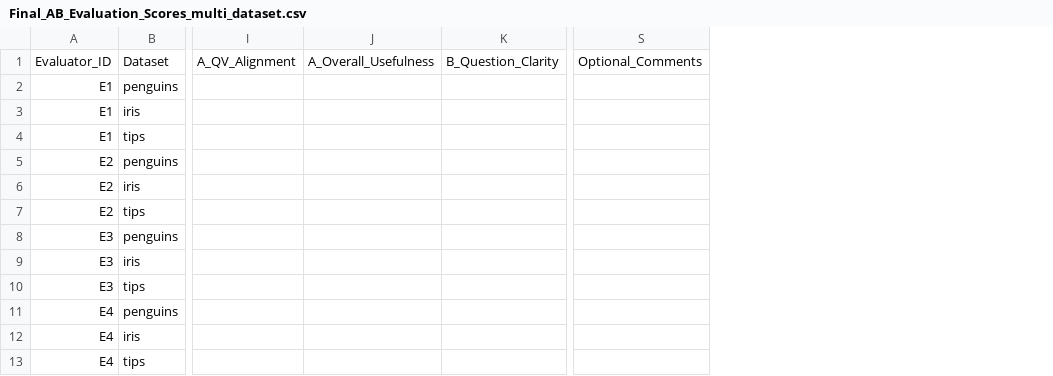
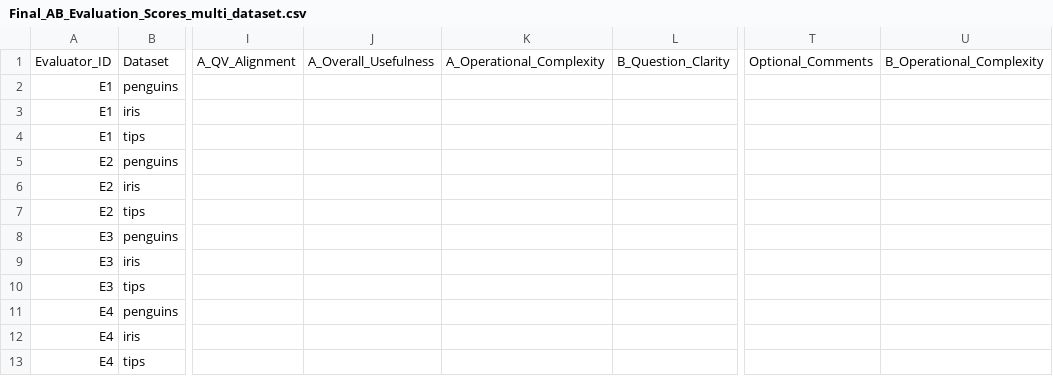
Before and after one commit to NS027/CS7295_final_project, a CSV file: eval/Final_AB_Evaluation_Scores_multi_dataset.csv, drawn as a sheet; only a part is shown, gaps mark what is left out; the diff names each change by its address in the sheet, - before the commit and + after, or states it on an @@ line.

```diff
--- a/eval/Final_AB_Evaluation_Scores_multi_dataset.csv
+++ b/eval/Final_AB_Evaluation_Scores_multi_dataset.csv
+column K, row 1: A_Operational_Complexity
+column U, row 1: B_Operational_Complexity
```
Also changed, not shown: 1 other file.
